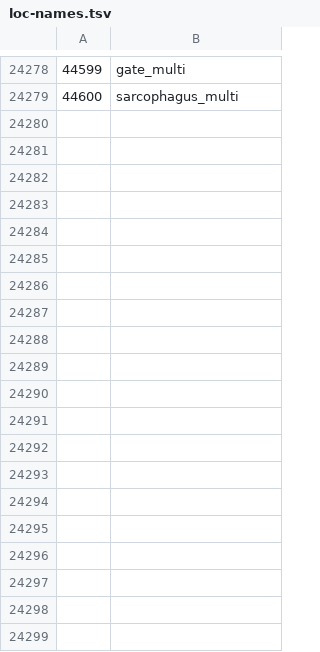
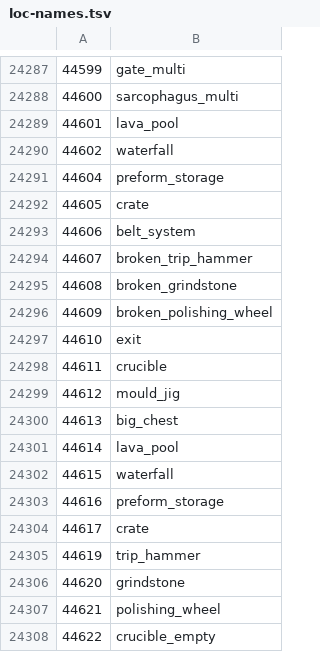
Before and after one commit to ThatGamerBlue/cs2-decompiler, a TSV file: src/main/resources/org/runestar/cs2/loc-names.tsv, drawn as a sheet; only a part is shown, gaps mark what is left out; the diff covers the shown part only; the diff names each change by its address in the sheet, - before the commit and + after, or states it on an @@ line.

Commit message:
Update names

```diff
--- a/src/main/resources/org/runestar/cs2/loc-names.tsv
+++ b/src/main/resources/org/runestar/cs2/loc-names.tsv
+row 24289: 44601 | lava_pool
+row 24290: 44602 | waterfall
+row 24291: 44604 | preform_storage
+row 24292: 44605 | crate
+row 24293: 44606 | belt_system
+row 24294: 44607 | broken_trip_hammer
+row 24295: 44608 | broken_grindstone
+row 24296: 44609 | broken_polishing_wheel
+row 24297: 44610 | exit
+row 24298: 44611 | crucible
+row 24299: 44612 | mould_jig
+row 24300: 44613 | big_chest
+row 24301: 44614 | lava_pool
+row 24302: 44615 | waterfall
+row 24303: 44616 | preform_storage
+row 24304: 44617 | crate
+row 24305: 44619 | trip_hammer
+row 24306: 44620 | grindstone
+row 24307: 44621 | polishing_wheel
+row 24308: 44622 | crucible_empty
```
Also changed, not shown: 40 added rows and 1 edited cell elsewhere in this file, src/main/resources/org/runestar/cs2/model-names.tsv, src/main/resources/org/runestar/cs2/npc-names.tsv, 5 other files.
